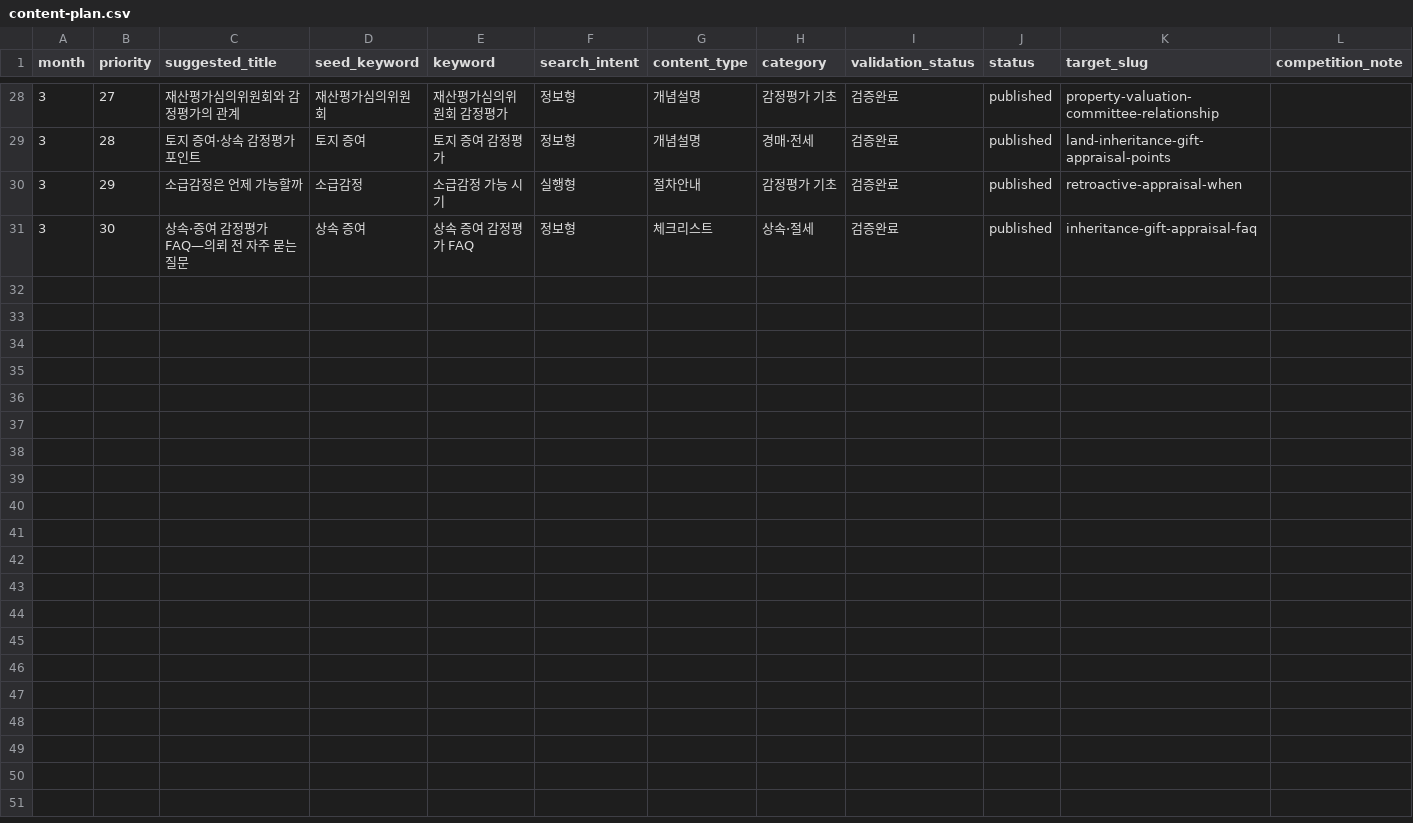
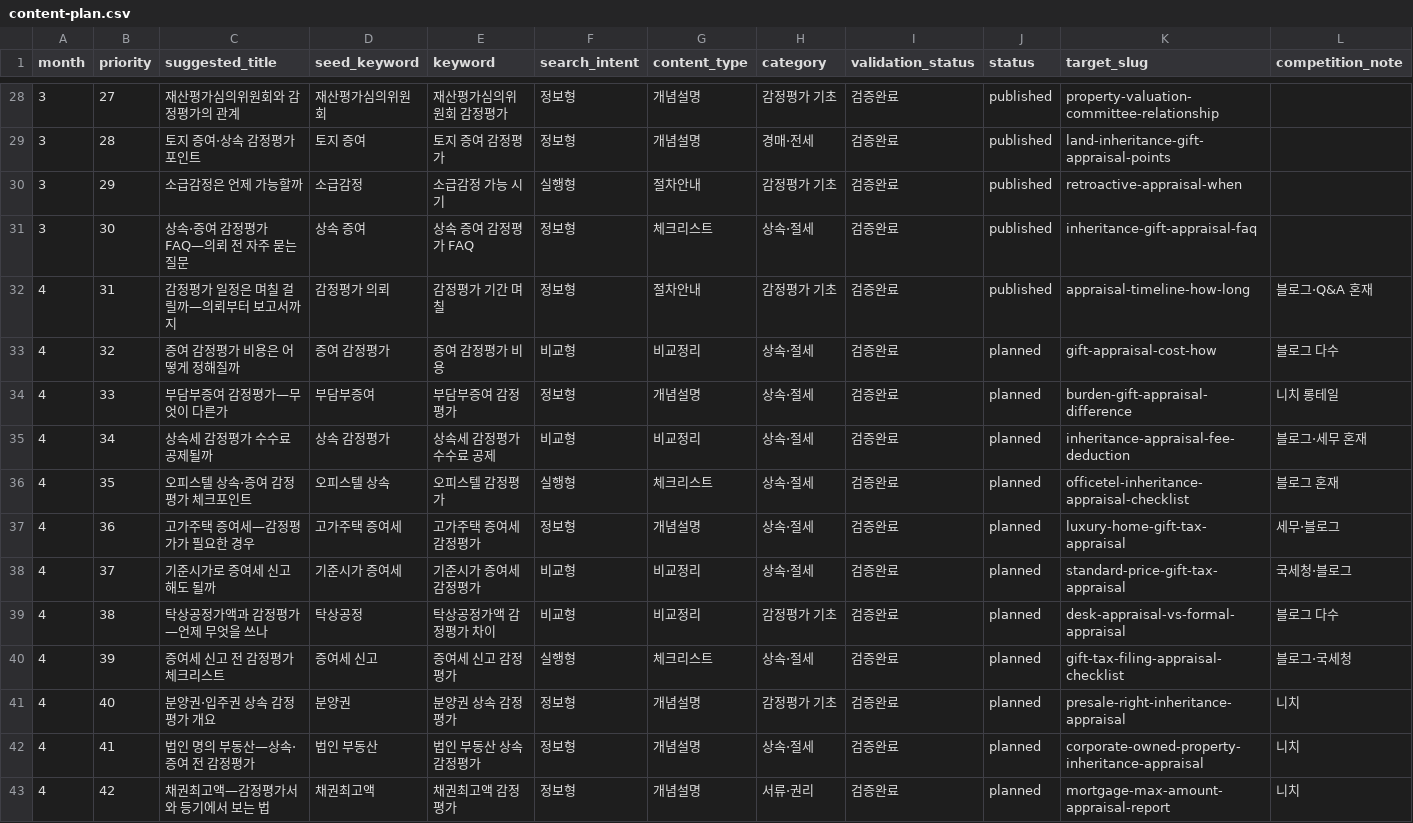
Before and after one commit to inposamaster/appraisal-note, a CSV file: content-engine/content-plan.csv, drawn as a sheet; only a part is shown, gaps mark what is left out; rows hold the shown columns only; the diff names each change by its address in the sheet, - before the commit and + after, or states it on an @@ line.

```diff
--- a/content-engine/content-plan.csv
+++ b/content-engine/content-plan.csv
+row 32: 4 | 31 | 감정평가 일정은 며칠 걸릴까—의뢰부터 보고서까지 | 감정평가 의뢰 | 감정평가 기간 며칠 | 정보형 | 절차안내 | 감정평가 기초 | 검증완료 | published | appraisal-timeline-how-long | 블로그·Q&A 혼재
+row 33: 4 | 32 | 증여 감정평가 비용은 어떻게 정해질까 | 증여 감정평가 | 증여 감정평가 비용 | 비교형 | 비교정리 | 상속·절세 | 검증완료 | planned | gift-appraisal-cost-how | 블로그 다수
+row 34: 4 | 33 | 부담부증여 감정평가—무엇이 다른가 | 부담부증여 | 부담부증여 감정평가 | 정보형 | 개념설명 | 상속·절세 | 검증완료 | planned | burden-gift-appraisal-difference | 니치 롱테일
+row 35: 4 | 34 | 상속세 감정평가 수수료 공제될까 | 상속 감정평가 | 상속세 감정평가 수수료 공제 | 비교형 | 비교정리 | 상속·절세 | 검증완료 | planned | inheritance-appraisal-fee-deduction | 블로그·세무 혼재
+row 36: 4 | 35 | 오피스텔 상속·증여 감정평가 체크포인트 | 오피스텔 상속 | 오피스텔 감정평가 | 실행형 | 체크리스트 | 상속·절세 | 검증완료 | planned | officetel-inheritance-appraisal-checklist | 블로그 혼재
+row 37: 4 | 36 | 고가주택 증여세—감정평가가 필요한 경우 | 고가주택 증여세 | 고가주택 증여세 감정평가 | 정보형 | 개념설명 | 상속·절세 | 검증완료 | planned | luxury-home-gift-tax-appraisal | 세무·블로그
+row 38: 4 | 37 | 기준시가로 증여세 신고해도 될까 | 기준시가 증여세 | 기준시가 증여세 감정평가 | 비교형 | 비교정리 | 상속·절세 | 검증완료 | planned | standard-price-gift-tax-appraisal | 국세청·블로그
+row 39: 4 | 38 | 탁상공정가액과 감정평가—언제 무엇을 쓰나 | 탁상공정 | 탁상공정가액 감정평가 차이 | 비교형 | 비교정리 | 감정평가 기초 | 검증완료 | planned | desk-appraisal-vs-formal-appraisal | 블로그 다수
+row 40: 4 | 39 | 증여세 신고 전 감정평가 체크리스트 | 증여세 신고 | 증여세 신고 감정평가 | 실행형 | 체크리스트 | 상속·절세 | 검증완료 | planned | gift-tax-filing-appraisal-checklist | 블로그·국세청
+row 41: 4 | 40 | 분양권·입주권 상속 감정평가 개요 | 분양권 | 분양권 상속 감정평가 | 정보형 | 개념설명 | 감정평가 기초 | 검증완료 | planned | presale-right-inheritance-appraisal | 니치
+row 42: 4 | 41 | 법인 명의 부동산—상속·증여 전 감정평가 | 법인 부동산 | 법인 부동산 상속 감정평가 | 정보형 | 개념설명 | 상속·절세 | 검증완료 | planned | corporate-owned-property-inheritance-appraisal | 니치
+row 43: 4 | 42 | 채권최고액—감정평가서와 등기에서 보는 법 | 채권최고액 | 채권최고액 감정평가 | 정보형 | 개념설명 | 서류·권리 | 검증완료 | planned | mortgage-max-amount-appraisal-report | 니치
```
Also changed, not shown: 5 other files.
